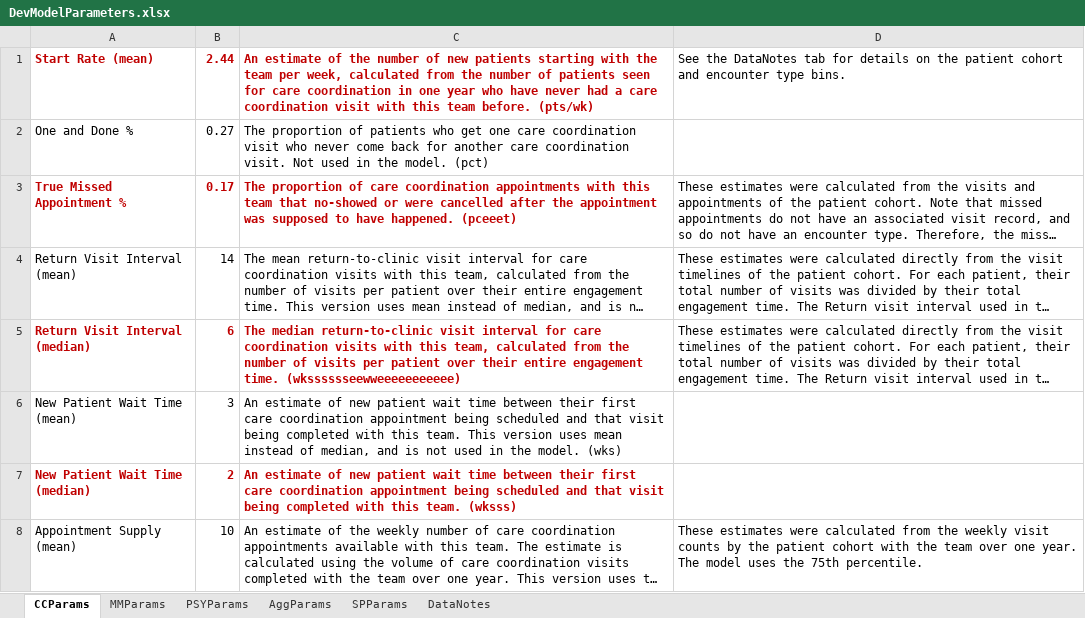
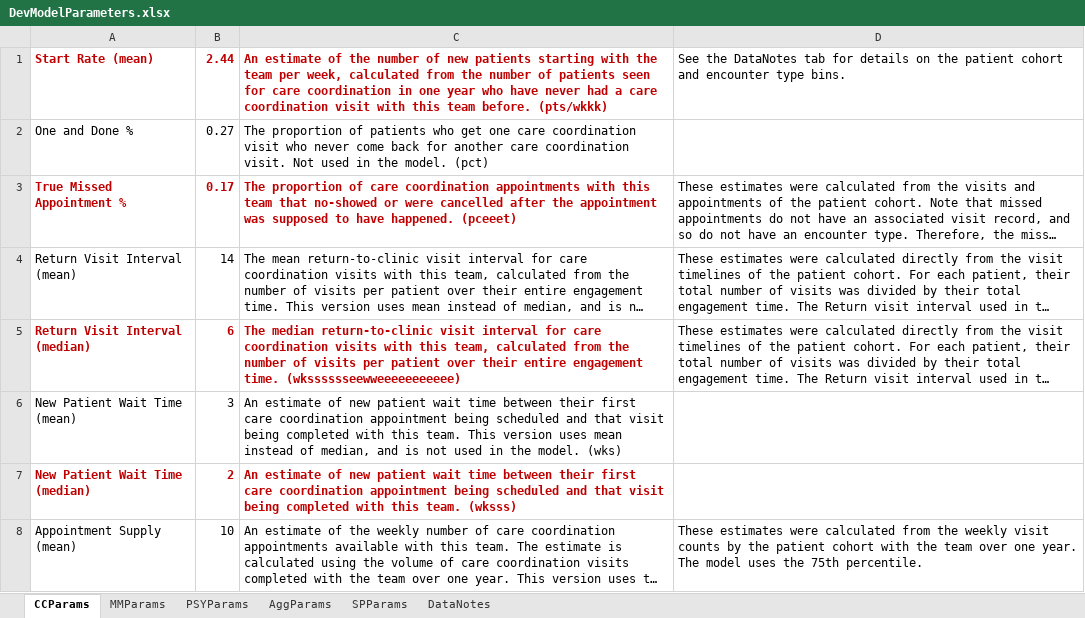
Before and after one commit to hirenp-esquare/Sample, an Excel workbook: models/DevModelParameters.xlsx, sheet CCParams, drawn as a sheet; only a part is shown; long unchanged cells end in …; values as stored, in another font and other column widths than the file's, no borders; the diff names each change by its address in the sheet, - before the commit and + after, or states it on an @@ line.

Commit message:
by Power Automate

```diff
--- a/models/DevModelParameters.xlsx (sheet CCParams)
+++ b/models/DevModelParameters.xlsx (sheet CCParams)
-C1: …team before. (pts/wk)
+C1: …team before. (pts/wkkk)
```
